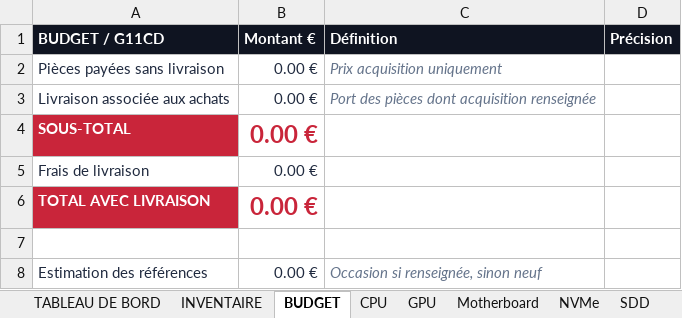
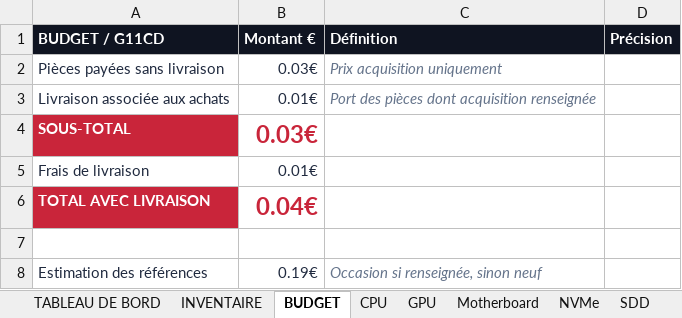
Before and after one commit to florian74410/ASUS-G11CD---Config-Full-Opt, an Excel workbook: Configuration.xlsx, sheet BUDGET, drawn as a sheet; values as stored, in another font and other column widths than the file's, no borders; the diff names each change by its address in the sheet, - before the commit and + after, or states it on an @@ line.

```diff
--- a/Configuration.xlsx (sheet BUDGET)
+++ b/Configuration.xlsx (sheet BUDGET)
-B2 (Montant €): 0.00 €
+B2 (Montant €): 0.03€
-B3 (Montant €): 0.00 €
+B3 (Montant €): 0.01€
-B4 (Montant €): 0.00 €
+B4 (Montant €): 0.03€
-B5 (Montant €): 0.00 €
+B5 (Montant €): 0.01€
-B6 (Montant €): 0.00 €
+B6 (Montant €): 0.04€
-B8 (Montant €): 0.00 €
+B8 (Montant €): 0.19€
```
Also changed, not shown: sheet INVENTAIRE, sheet CPU, sheet Motherboard, sheet PSU, sheet Case, sheet TABLEAU DE BORD, charts or pictures.
